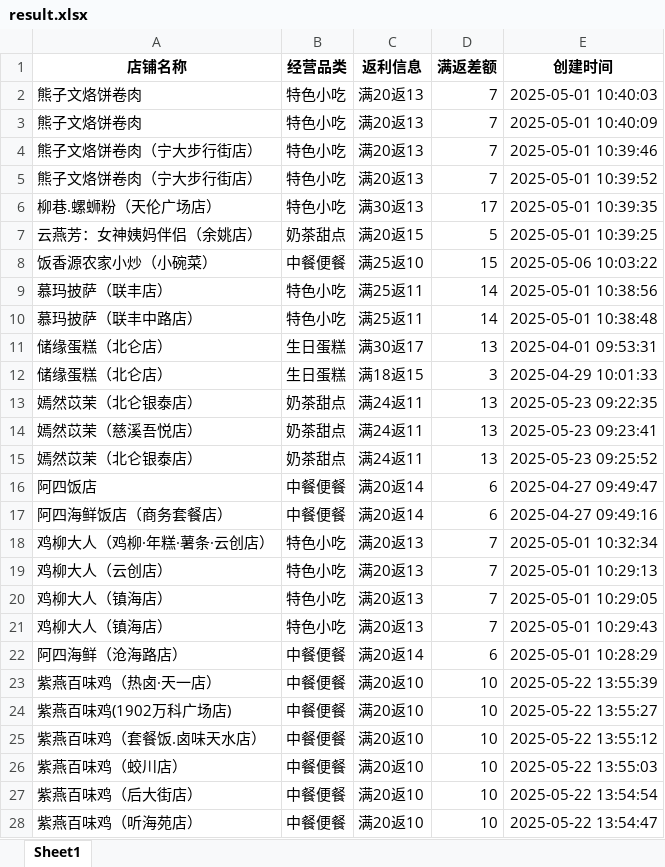
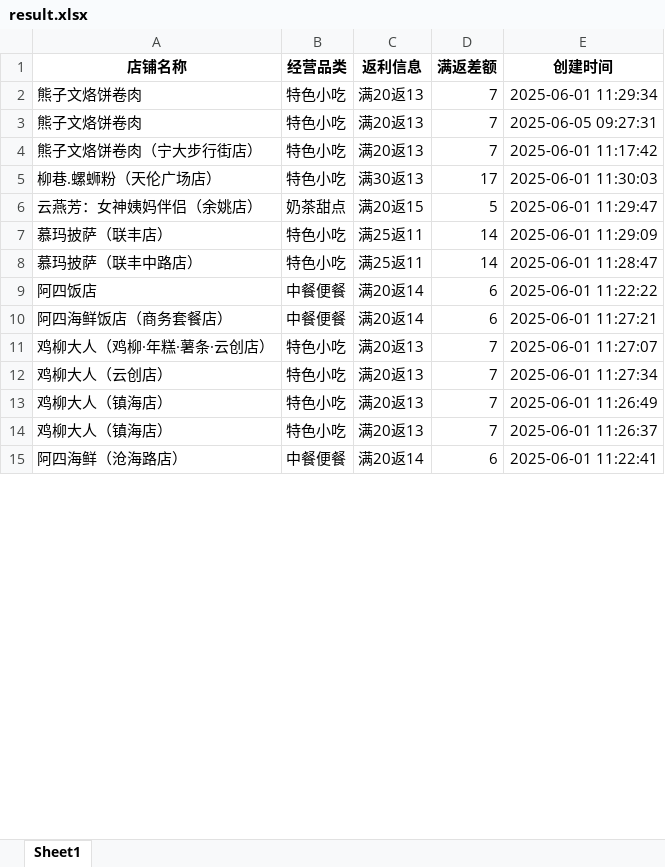
Before and after one commit to SakuraCodes/WeChat_Robot, an Excel workbook: data/result.xlsx, sheet Sheet1, drawn as a sheet; only a part is shown; values as stored, in another font and other column widths than the file's, no borders; removed rows and columns are numbered as before the commit, all else as after; the diff covers the shown part only; the diff names each change by its address in the sheet, - before the commit and + after, or states it on an @@ line.

```diff
--- a/data/result.xlsx (sheet Sheet1)
+++ b/data/result.xlsx (sheet Sheet1)
-E2 (创建时间): 2025-05-01 10:40:03
+E2 (创建时间): 2025-06-01 11:29:34
-E3 (创建时间): 2025-05-01 10:40:09
+E3 (创建时间): 2025-06-05 09:27:31
-E4 (创建时间): 2025-05-01 10:39:46
+E4 (创建时间): 2025-06-01 11:17:42
-row 5: 熊子文烙饼卷肉（宁大步行街店） | 特色小吃 | 满20返13 | 7 | 2025-05-01 10:39:52
-E5 (创建时间): 2025-05-01 10:39:35
+E5 (创建时间): 2025-06-01 11:30:03
-E6 (创建时间): 2025-05-01 10:39:25
+E6 (创建时间): 2025-06-01 11:29:47
-row 8: 饭香源农家小炒（小碗菜） | 中餐便餐 | 满25返10 | 15 | 2025-05-06 10:03:22
-E7 (创建时间): 2025-05-01 10:38:56
+E7 (创建时间): 2025-06-01 11:29:09
-E8 (创建时间): 2025-05-01 10:38:48
+E8 (创建时间): 2025-06-01 11:28:47
-row 11: 储缘蛋糕（北仑店） | 生日蛋糕 | 满30返17 | 13 | 2025-04-01 09:53:31
-row 12: 储缘蛋糕（北仑店） | 生日蛋糕 | 满18返15 | 3 | 2025-04-29 10:01:33
-row 13: 嫣然苡茉（北仑银泰店） | 奶茶甜点 | 满24返11 | 13 | 2025-05-23 09:22:35
-row 14: 嫣然苡茉（慈溪吾悦店） | 奶茶甜点 | 满24返11 | 13 | 2025-05-23 09:23:41
-row 15: 嫣然苡茉（北仑银泰店） | 奶茶甜点 | 满24返11 | 13 | 2025-05-23 09:25:52
-E9 (创建时间): 2025-04-27 09:49:47
+E9 (创建时间): 2025-06-01 11:22:22
-E10 (创建时间): 2025-04-27 09:49:16
+E10 (创建时间): 2025-06-01 11:27:21
-E11 (创建时间): 2025-05-01 10:32:34
+E11 (创建时间): 2025-06-01 11:27:07
-E12 (创建时间): 2025-05-01 10:29:13
+E12 (创建时间): 2025-06-01 11:27:34
-E13 (创建时间): 2025-05-01 10:29:05
+E13 (创建时间): 2025-06-01 11:26:49
-E14 (创建时间): 2025-05-01 10:29:43
+E14 (创建时间): 2025-06-01 11:26:37
-E15 (创建时间): 2025-05-01 10:28:29
+E15 (创建时间): 2025-06-01 11:22:41
-row 23: 紫燕百味鸡（热卤·天一店） | 中餐便餐 | 满20返10 | 10 | 2025-05-22 13:55:39
-row 24: 紫燕百味鸡(1902万科广场店) | 中餐便餐 | 满20返10 | 10 | 2025-05-22 13:55:27
-row 25: 紫燕百味鸡（套餐饭.卤味天水店） | 中餐便餐 | 满20返10 | 10 | 2025-05-22 13:55:12
-row 26: 紫燕百味鸡（蛟川店） | 中餐便餐 | 满20返10 | 10 | 2025-05-22 13:55:03
-row 27: 紫燕百味鸡（后大街店） | 中餐便餐 | 满20返10 | 10 | 2025-05-22 13:54:54
-row 28: 紫燕百味鸡（听海苑店） | 中餐便餐 | 满20返10 | 10 | 2025-05-22 13:54:47
```
Also changed, not shown: 20 added rows, 62 removed rows and 58 edited cells elsewhere in this sheet, 15 other files.
